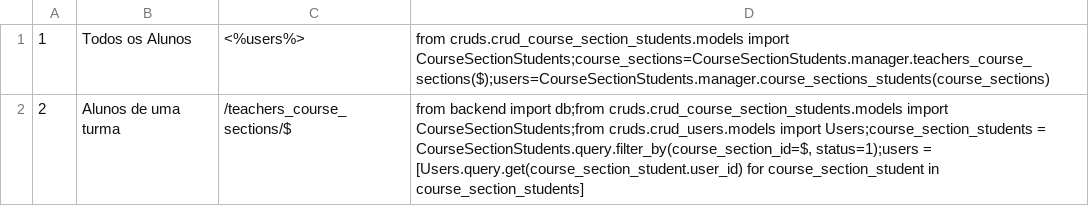
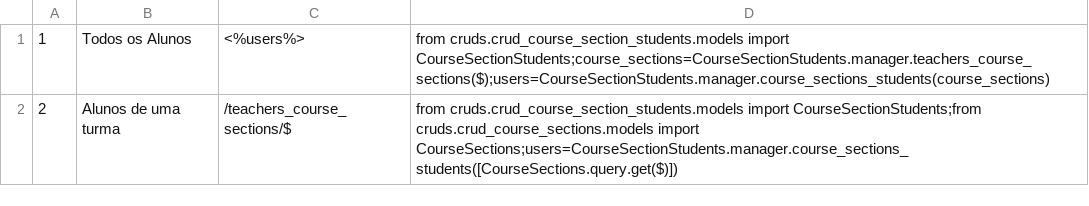
Before and after one commit to oliveirabrunoa/emile-server, a CSV file: initial_data/user_type_destinations.csv, drawn as a sheet.

```diff
--- a/initial_data/user_type_destinations.csv
+++ b/initial_data/user_type_destinations.csv
@@ -1,2 +1,2 @@
 1|Todos os Alunos|<%users%>|from cruds.crud_course_section_students.models import CourseSectionStudents;course_sections=CourseSectionStudents.manager.teachers_course_sections($);users=CourseSectionStudents.manager.course_sections_students(course_sections)
-2|Alunos de uma turma|/teachers_course_sections/$|from backend import db;from cruds.crud_course_section_students.models import CourseSectionStudents;from cruds.crud_users.models import Users;course_section_students = CourseSectionStudents.query.filter_by(course_section_id=$, status=1);users = [Users.query.get(course_section_student.user_id) for course_section_student in course_section_students]
+2|Alunos de uma turma|/teachers_course_sections/$|from cruds.crud_course_section_students.models import CourseSectionStudents;from cruds.crud_course_sections.models import CourseSections;users=CourseSectionStudents.manager.course_sections_students([CourseSections.query.get($)])
```
Also changed, not shown: 1 other file.
